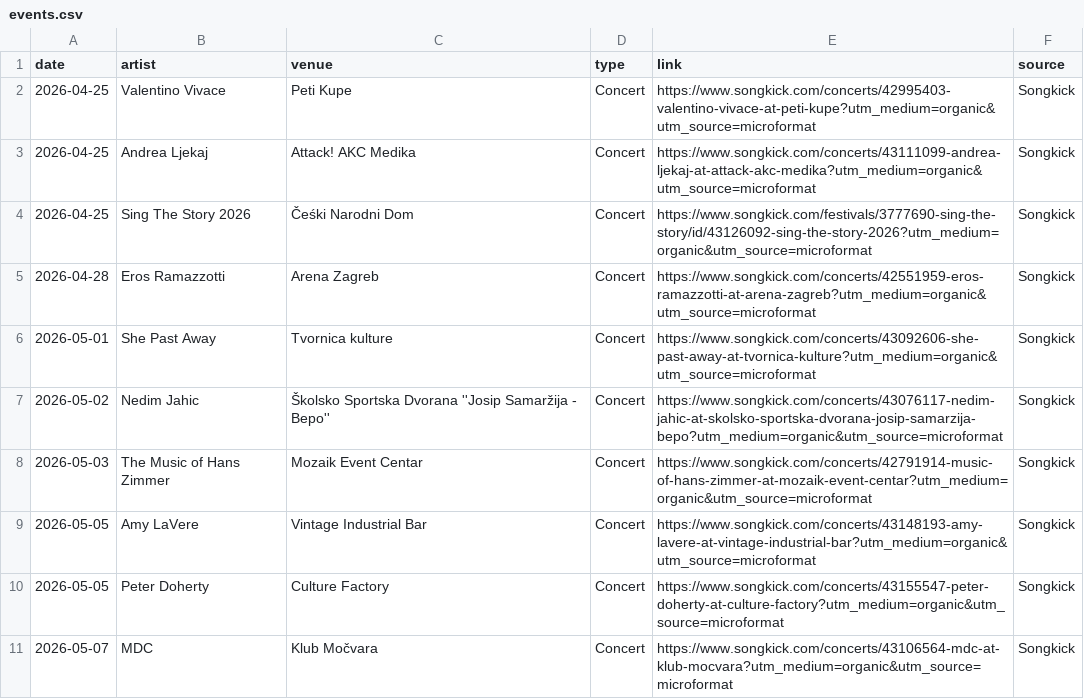
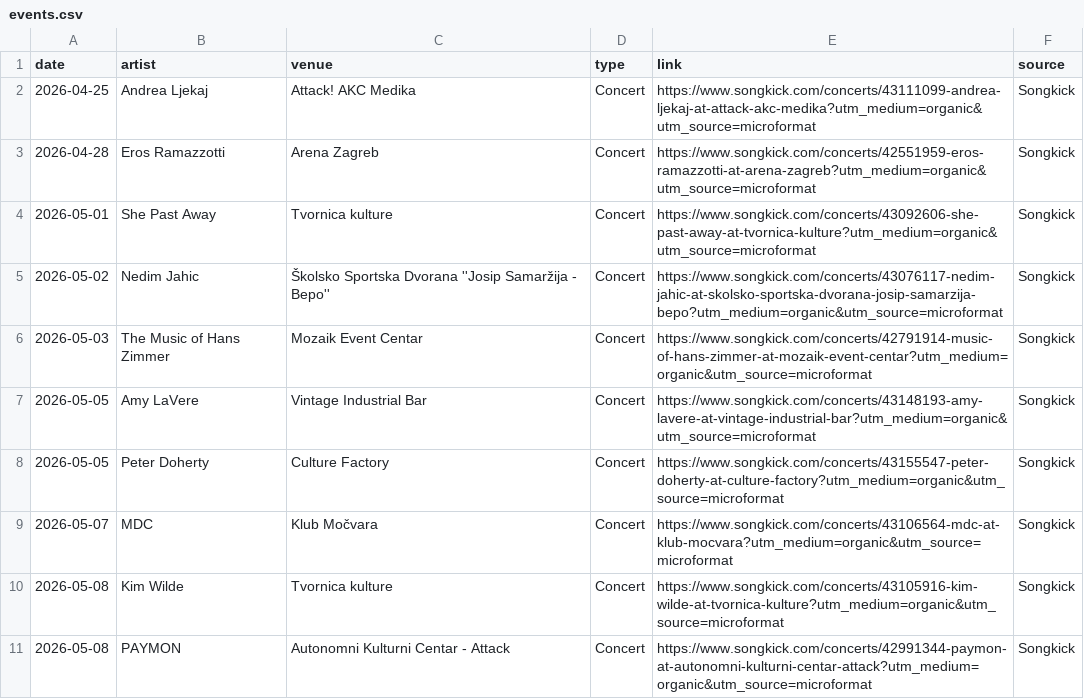
Before and after one commit to Marcellus12/zg_concerts, a CSV file: events.csv, drawn as a sheet; only a part is shown; the shorter side is filled out with more unchanged rows; the diff names each change by its address in the sheet, - before the commit and + after, or states it on an @@ line.

```diff
--- a/events.csv
+++ b/events.csv
-row 2: 2026-04-25 | Valentino Vivace | Peti Kupe | Concert | https://www.songkick.com/concerts/42995403-valentino-vivace-at-peti-kupe?utm_medium=organic&utm_source=microformat | Songkick
-row 4: 2026-04-25 | Sing The Story 2026 | Čeśki Narodni Dom | Concert | https://www.songkick.com/festivals/3777690-sing-the-story/id/43126092-sing-the-story-2026?utm_medium=organic&utm_source=microformat | Songkick
```
Also changed, not shown: 2 other files.
